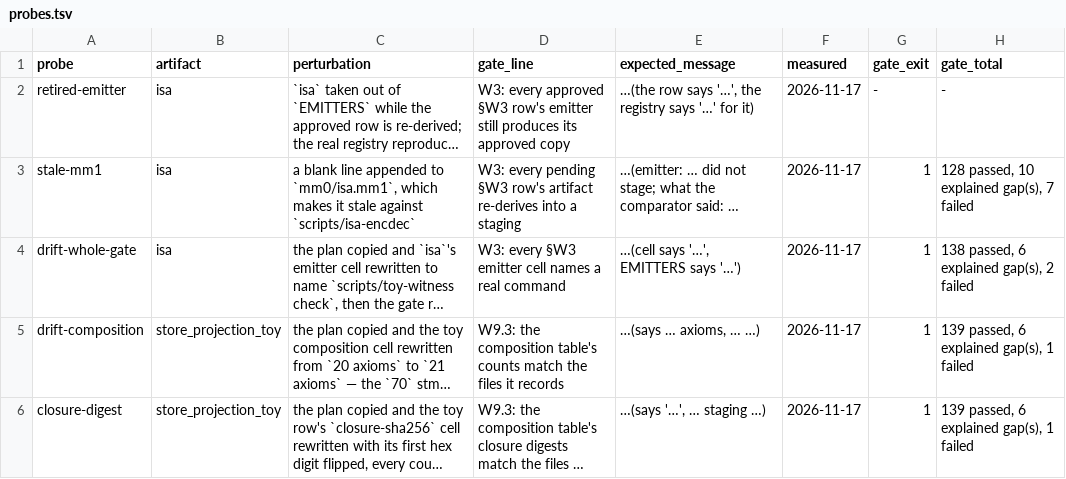
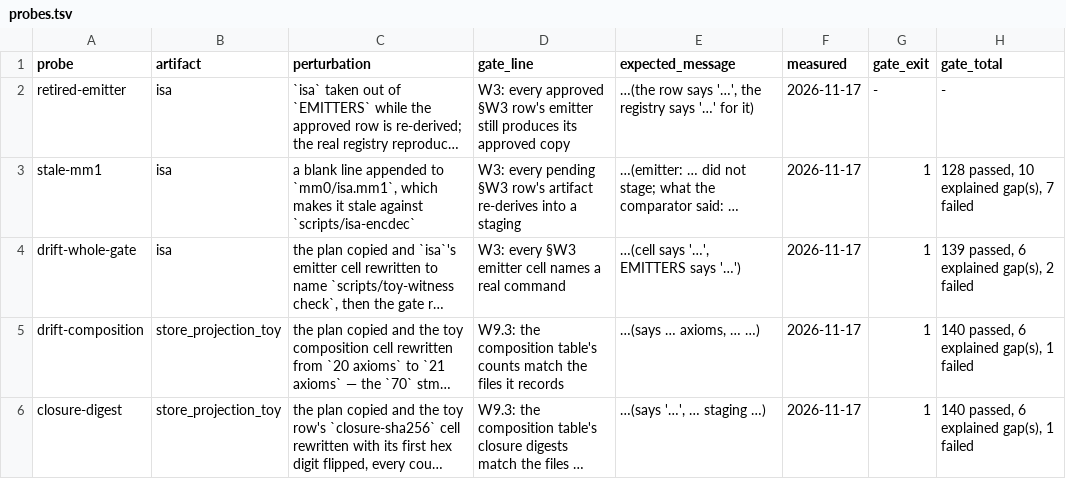
Before and after one commit to leonardopedro/australVM, a TSV file: docs/data/w3/probes.tsv, drawn as a sheet; long unchanged cells end in …; the diff names each change by its address in the sheet, - before the commit and + after, or states it on an @@ line.

```diff
--- a/docs/data/w3/probes.tsv
+++ b/docs/data/w3/probes.tsv
-H4 (gate_total): 138 passed, 6 explained gap(s), 2 failed
+H4 (gate_total): 139 passed, 6 explained gap(s), 2 failed
-H5:H6 (gate_total): 139 passed, 6 explained gap(s), 1 failed
+H5:H6 (gate_total): 140 passed, 6 explained gap(s), 1 failed
```
Also changed, not shown: 3 other files.
